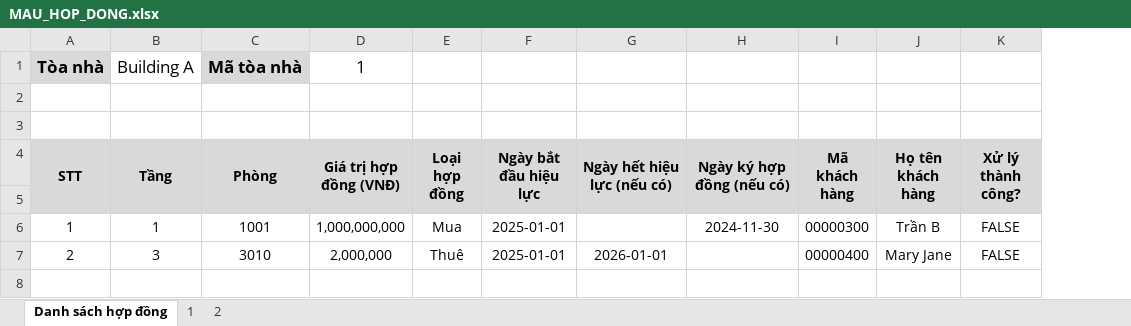
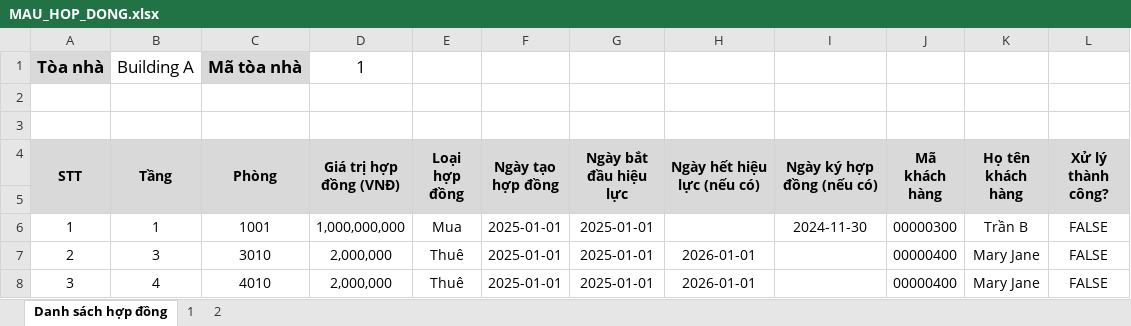
Before and after one commit to NQK-dev-team/Apartment-Management-System-Client, an Excel workbook: public/file/MAU_HOP_DONG.xlsx, sheet Danh sách hợp đồng, drawn as a sheet; values as stored, in another font and other column widths than the file's, no borders; the diff names each change by its address in the sheet, - before the commit and + after, or states it on an @@ line.

```diff
--- a/public/file/MAU_HOP_DONG.xlsx (sheet Danh sách hợp đồng)
+++ b/public/file/MAU_HOP_DONG.xlsx (sheet Danh sách hợp đồng)
+column F (Ngày tạo hợp đồng), rows 6-7: 2025-01-01 | 2025-01-01
+row 8: 3 | 4 | 4010 | 2,000,000 | Thuê | 2025-01-01 | 2025-01-01 | 2026-01-01 |  | 00000400 | Mary Jane | FALSE
```
Also changed, not shown: sheet 2, public/file/CONTRACT_EXAMPLE.xlsx, public/file/CUSTOMER_EXAMPLE.xlsx, 1 other file.
